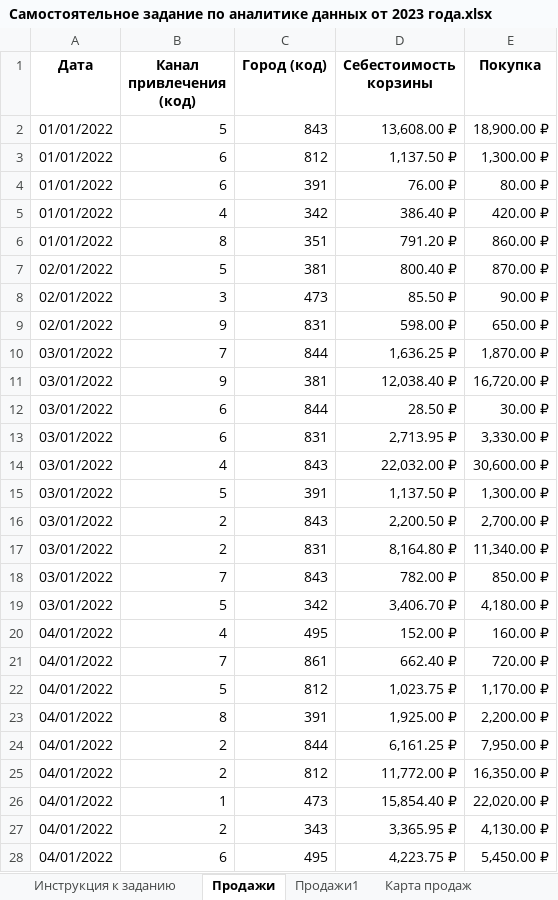
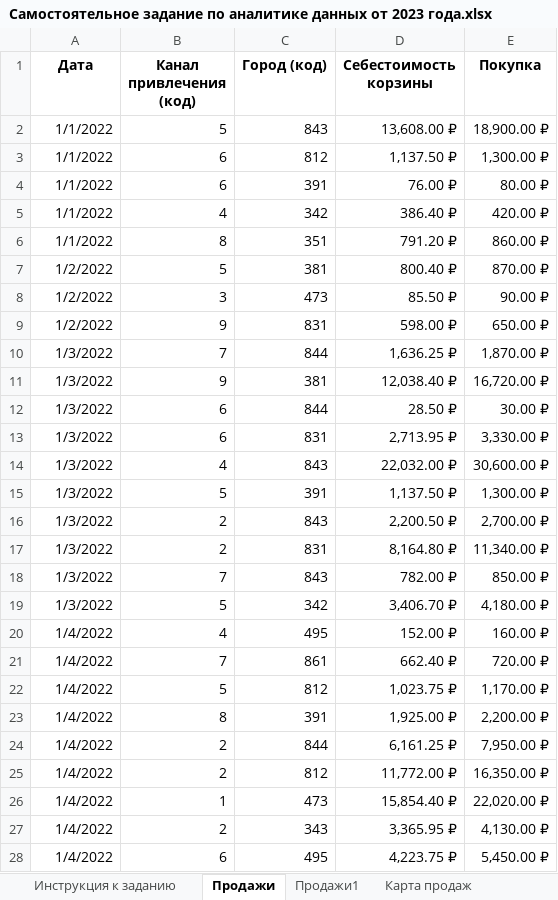
Before and after one commit to edwan70/Datasets, an Excel workbook: Самостоятельное задание по аналитике данных от 2023 года.xlsx, sheet Продажи, drawn as a sheet; only a part is shown; values as stored, in another font and other column widths than the file's, no borders; charts and pictures not drawn; the diff covers the shown part only; the diff names each change by its address in the sheet, - before the commit and + after, or states it on an @@ line.

```diff
--- a/Самостоятельное задание по аналитике данных от 2023 года.xlsx (sheet Продажи)
+++ b/Самостоятельное задание по аналитике данных от 2023 года.xlsx (sheet Продажи)
-A2:A6 (Дата): 01/01/2022
+A2:A6 (Дата): 1/1/2022
-A7:A9 (Дата): 02/01/2022
+A7:A9 (Дата): 1/2/2022
-A10:A19 (Дата): 03/01/2022
+A10:A19 (Дата): 1/3/2022
-A20:A28 (Дата): 04/01/2022
+A20:A28 (Дата): 1/4/2022
```
Also changed, not shown: 1892 edited cells elsewhere in this sheet, sheet Продажи1, sheet Выручка по месяцам по городам, sheet Выручка по городам по каналам, sheet Маржа по месяцам по каналам, sheet Выручка по месяцам по каналам, sheet Карта продаж, 3 more sheets, charts or pictures.
